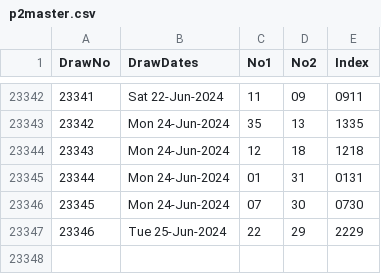
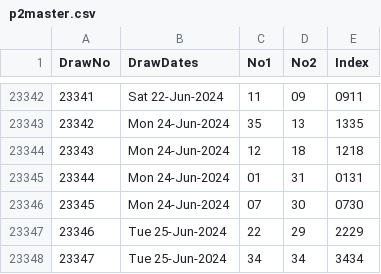
Before and after one commit to csnlcbtt/wix, a CSV file: csv/p2master.csv, drawn as a sheet; only a part is shown, gaps mark what is left out.

```diff
--- a/csv/p2master.csv
+++ b/csv/p2master.csv
@@ -23347 +23347,2 @@
 23346,"Tue 25-Jun-2024","22","29","2229"
+23347,"Tue 25-Jun-2024","34","34","3434"
```
Also changed, not shown: csv/p4hznhist.csv, csv/pwWinProj.csv, 44 other files.
